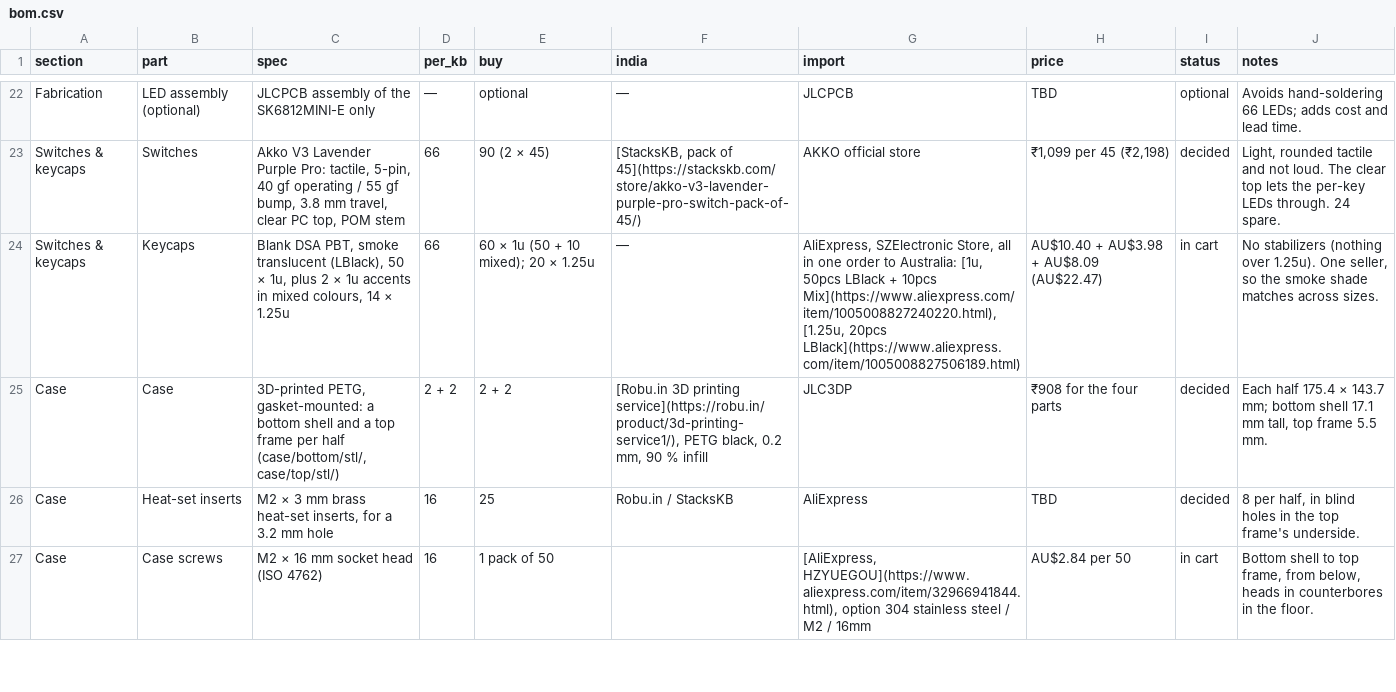
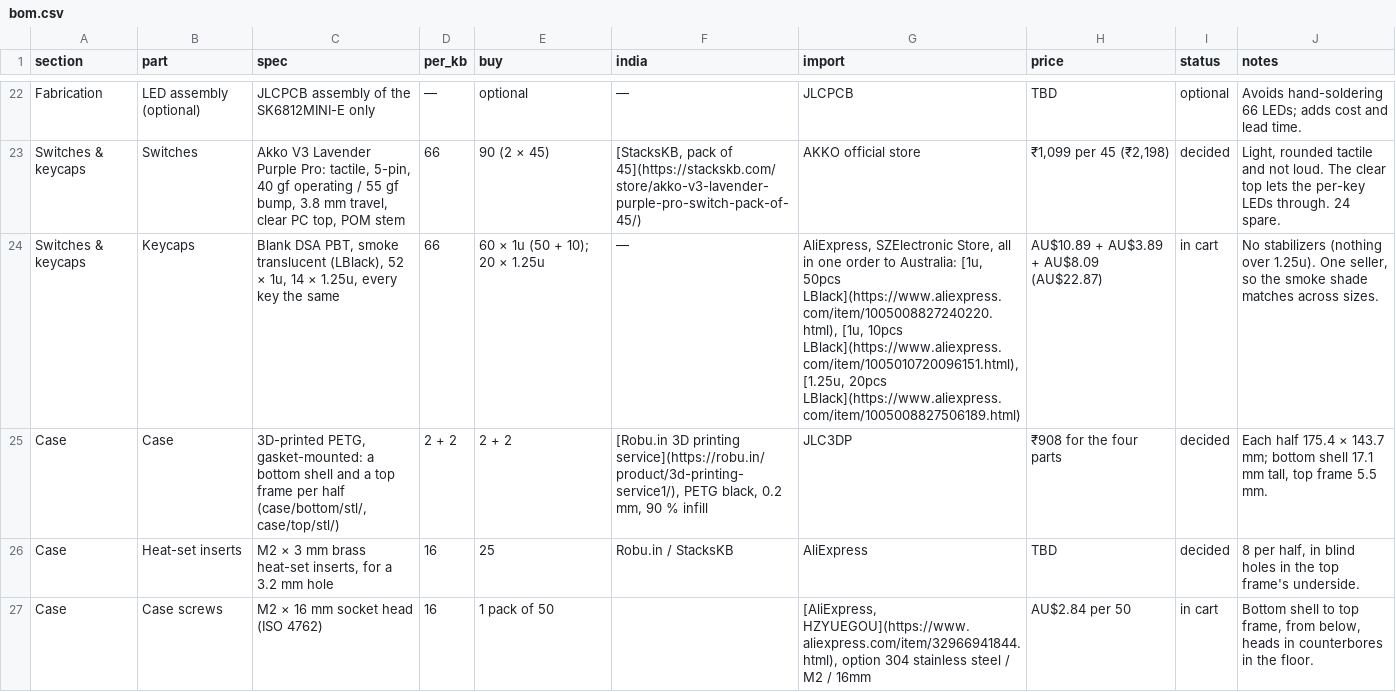
Before and after one commit to milindmadhukar/keygen, a CSV file: bom/bom.csv, drawn as a sheet; only a part is shown, gaps mark what is left out.

Commit message:
Make every keycap smoke translucent, with no accents
The ten mixed-colour 1u caps give way to a 10-pack in LBlack from the same
AliExpress store (AU$3.89), so all 52 1u caps match the 50-pack and the
1.25u caps.

```diff
--- a/bom/bom.csv
+++ b/bom/bom.csv
@@ -23,3 +23,3 @@ Fabrication,LED assembly (optional),JLCPCB assembly of the SK6812MINI-E only,—
 Switches & keycaps,Switches,"Akko V3 Lavender Purple Pro: tactile, 5-pin, 40 gf operating / 55 gf bump, 3.8 mm travel, clear PC top, POM stem",66,90 (2 × 45),"[StacksKB, pack of 45](https://stackskb.com/store/akko-v3-lavender-purple-pro-switch-pack-of-45/)",AKKO official store,"₹1,099 per 45 (₹2,198)",decided,"Light, rounded tactile and not loud. The clear top lets the per-key LEDs through. 24 spare."
-Switches & keycaps,Keycaps,"Blank DSA PBT, smoke translucent (LBlack), 50 × 1u, plus 2 × 1u accents in mixed colours, 14 × 1.25u",66,60 × 1u (50 + 10 mixed); 20 × 1.25u,—,"AliExpress, SZElectronic Store, all in one order to Australia: [1u, 50pcs LBlack + 10pcs Mix](https://www.aliexpress.com/item/1005008827240220.html), [1.25u, 20pcs LBlack](https://www.aliexpress.com/item/1005008827506189.html)",AU$10.40 + AU$3.98 + AU$8.09 (AU$22.47),in cart,"No stabilizers (nothing over 1.25u). One seller, so the smoke shade matches across sizes."
+Switches & keycaps,Keycaps,"Blank DSA PBT, smoke translucent (LBlack), 52 × 1u, 14 × 1.25u, every key the same",66,60 × 1u (50 + 10); 20 × 1.25u,—,"AliExpress, SZElectronic Store, all in one order to Australia: [1u, 50pcs LBlack](https://www.aliexpress.com/item/1005008827240220.html), [1u, 10pcs LBlack](https://www.aliexpress.com/item/1005010720096151.html), [1.25u, 20pcs LBlack](https://www.aliexpress.com/item/1005008827506189.html)",AU$10.89 + AU$3.89 + AU$8.09 (AU$22.87),in cart,"No stabilizers (nothing over 1.25u). One seller, so the smoke shade matches across sizes."
 Case,Case,"3D-printed PETG, gasket-mounted: a bottom shell and a top frame per half (case/bottom/stl/, case/top/stl/)",2 + 2,2 + 2,"[Robu.in 3D printing service](https://robu.in/product/3d-printing-service1/), PETG black, 0.2 mm, 90 % infill",JLC3DP,₹908 for the four parts,decided,"Each half 175.4 × 143.7 mm; bottom shell 17.1 mm tall, top frame 5.5 mm."
```
Also changed, not shown: 7 other files.
